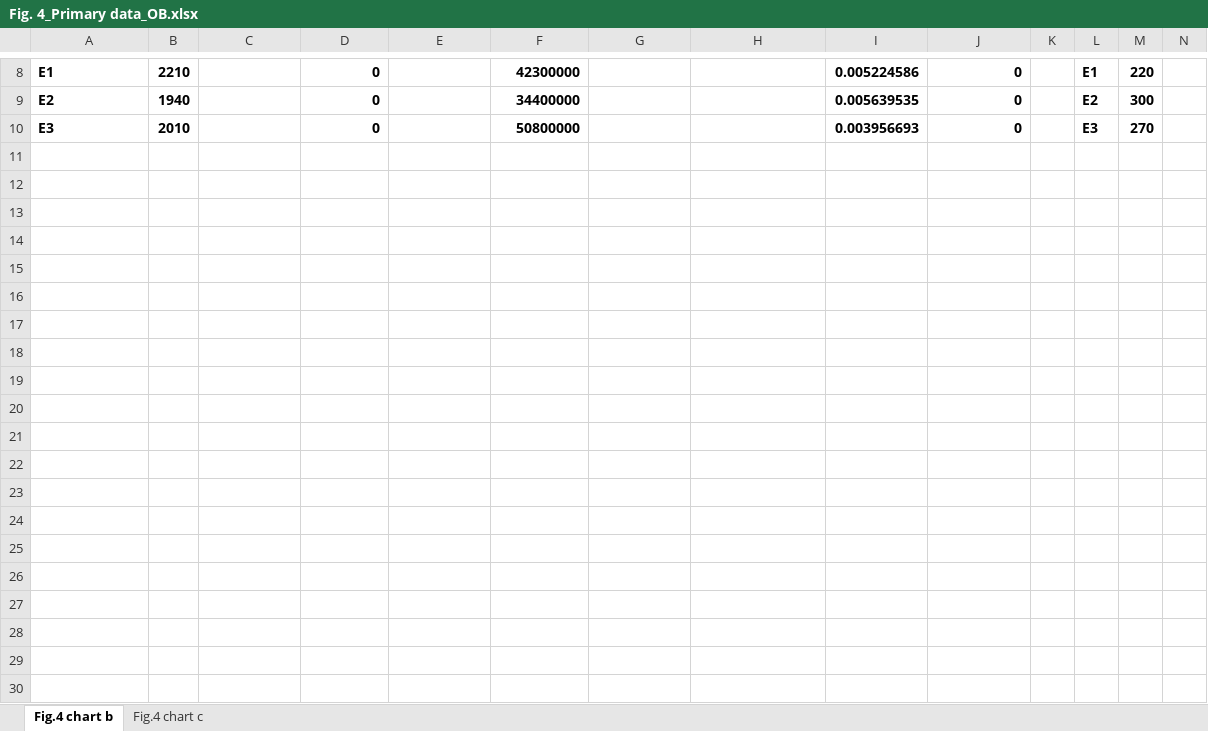
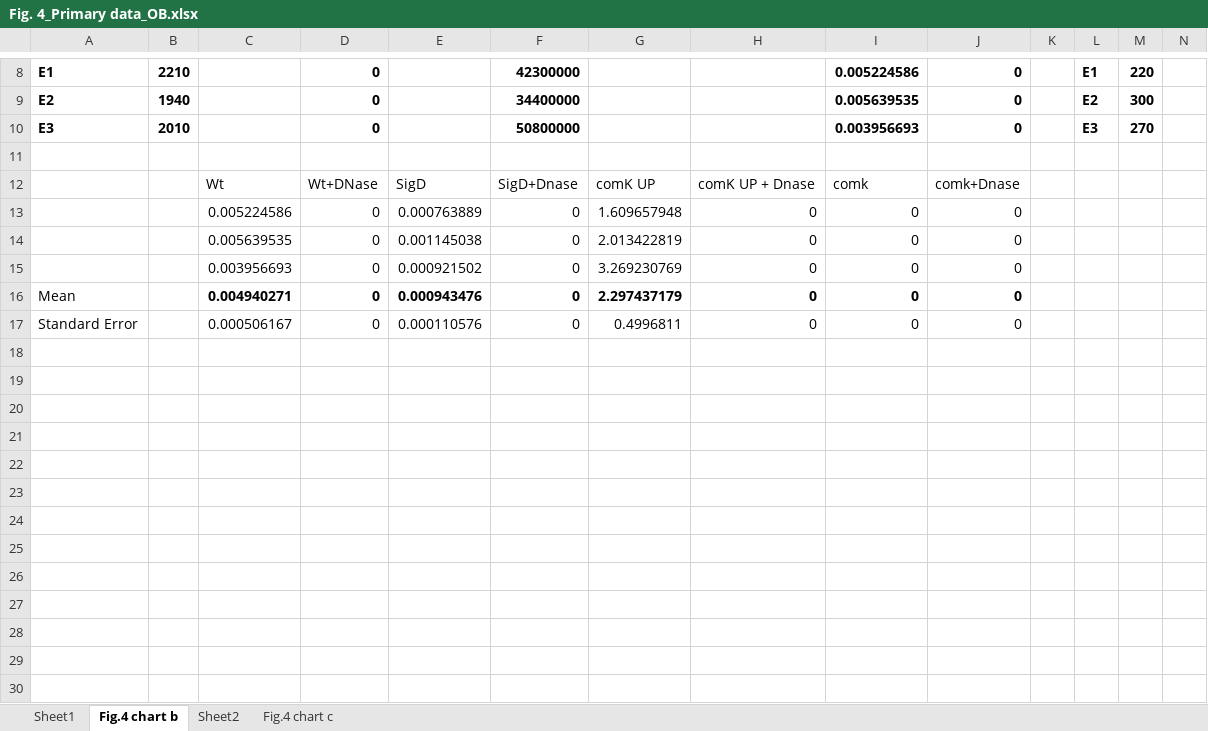
Before and after one commit to cas-bioinf/nanotubes-death, an Excel workbook: Fig. 4_Primary data_OB.xlsx, sheet Fig.4 chart b, drawn as a sheet; only a part is shown, gaps mark what is left out; values as stored, in another font and other column widths than the file's, no borders; rows hold the shown columns only; the diff covers the shown part only; the diff names each change by its address in the sheet, - before the commit and + after, or states it on an @@ line.

```diff
--- a/Fig. 4_Primary data_OB.xlsx (sheet Fig.4 chart b)
+++ b/Fig. 4_Primary data_OB.xlsx (sheet Fig.4 chart b)
+sheet tab: Sheet1
+sheet tab: Sheet2
+row 11: (empty)
+row 12:  |  | Wt | Wt+DNase | SigD | SigD+Dnase | comK UP | comK UP + Dnase | comk | comk+Dnase
+row 13:  |  | 0.005224586 | 0 | 0.000763889 | 0 | 1.609657948 | 0 | 0 | 0
+row 14:  |  | 0.005639535 | 0 | 0.001145038 | 0 | 2.013422819 | 0 | 0 | 0
+row 15:  |  | 0.003956693 | 0 | 0.000921502 | 0 | 3.269230769 | 0 | 0 | 0
+row 16: Mean |  | 0.004940271 | 0 | 0.000943476 | 0 | 2.297437179 | 0 | 0 | 0
+row 17: Standard Error |  | 0.000506167 | 0 | 0.000110576 | 0 | 0.4996811 | 0 | 0 | 0
+row 18: (empty)
+row 19: (empty)
+row 20: (empty)
+row 21: (empty)
+row 22: (empty)
+row 23: (empty)
+row 24: (empty)
+row 25: (empty)
+row 26: (empty)
+row 27: (empty)
+row 28: (empty)
+row 29: (empty)
+row 30: (empty)
```
Also changed, not shown: 10 added rows elsewhere in this sheet, sheet Fig.4 chart c, Fig. 2_Primary data_OB.xlsx, Fig. S5_Primary data_OB.xlsx, 9 other files.
